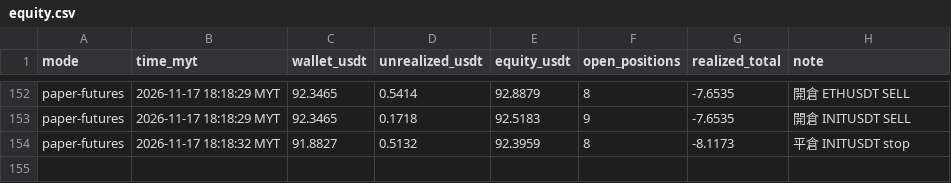
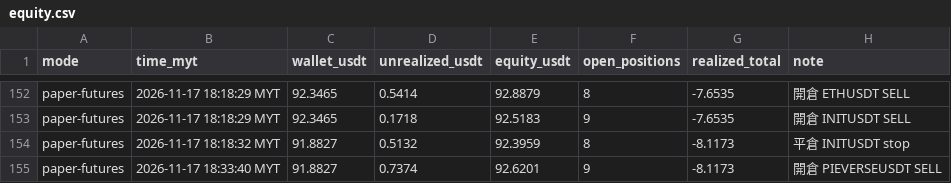
Before and after one commit to allenzeng060-lgtm/trade-dashboard, a CSV file: data/ledgers/trading-journal/futures_hf15m/equity.csv, drawn as a sheet; only a part is shown, gaps mark what is left out; the diff names each change by its address in the sheet, - before the commit and + after, or states it on an @@ line.

```diff
--- a/data/ledgers/trading-journal/futures_hf15m/equity.csv
+++ b/data/ledgers/trading-journal/futures_hf15m/equity.csv
+row 155: paper-futures | 2026-11-17 18:33:40 MYT | 91.8827 | 0.7374 | 92.6201 | 9 | -8.1173 | 開倉 PIEVERSEUSDT SELL
```
Also changed, not shown: data/ledgers/trading-journal/futures/equity.csv, 20 other files.
